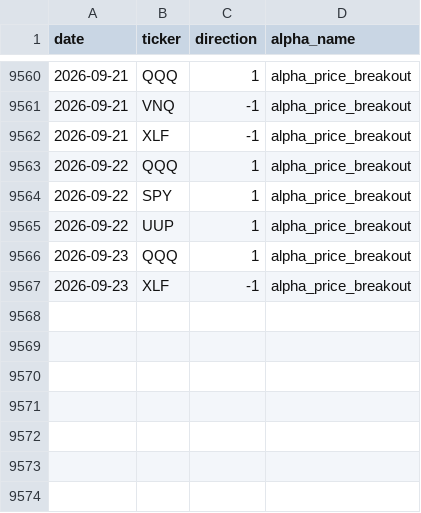
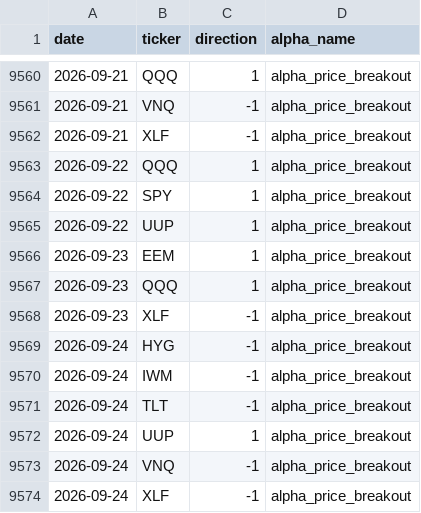
Before and after one commit to nikolas-joyce/alpha-price-breakout, a CSV file: outputs/signals_latest.csv, drawn as a sheet; only a part is shown, gaps mark what is left out.

```diff
--- a/outputs/signals_latest.csv
+++ b/outputs/signals_latest.csv
@@ -9565,3 +9565,10 @@ date,ticker,direction,alpha_name
 2026-09-22,UUP,1,alpha_price_breakout
+2026-09-23,EEM,1,alpha_price_breakout
 2026-09-23,QQQ,1,alpha_price_breakout
 2026-09-23,XLF,-1,alpha_price_breakout
+2026-09-24,HYG,-1,alpha_price_breakout
+2026-09-24,IWM,-1,alpha_price_breakout
+2026-09-24,TLT,-1,alpha_price_breakout
+2026-09-24,UUP,1,alpha_price_breakout
+2026-09-24,VNQ,-1,alpha_price_breakout
+2026-09-24,XLF,-1,alpha_price_breakout
```
